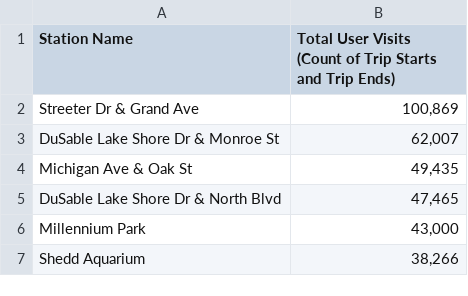
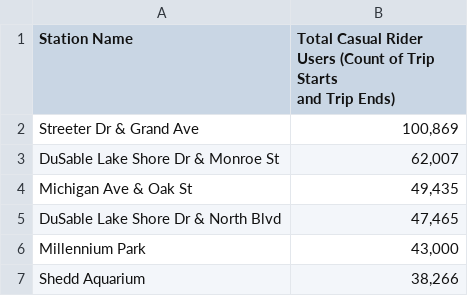
Before and after one commit to MikeDavidG2/bike-share_case-study, a CSV file: 03b_Results_Top-50-Casual-Rider-Stations.csv, drawn as a sheet; only a part is shown.

Commit message:
Update 03b_Results_Top-50-Casual-Rider-Stations.csv

```diff
--- a/03b_Results_Top-50-Casual-Rider-Stations.csv
+++ b/03b_Results_Top-50-Casual-Rider-Stations.csv
@@ -1,3 +1,3 @@
-Station Name," Total User Visits (Count of Trip Starts
-and Trip Ends) "
+Station Name," Total Casual Rider Users (Count of Trip Starts
+and Trip Ends) "
 Streeter Dr & Grand Ave," 100,869 "
```
